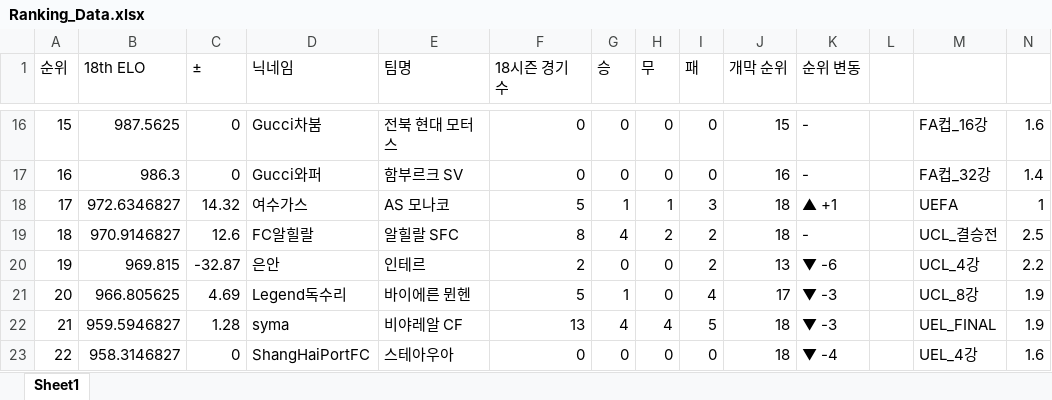
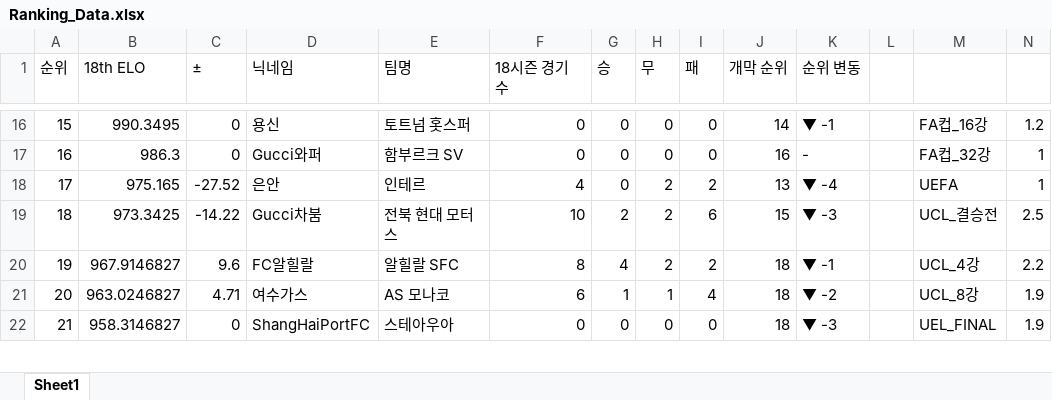
Before and after one commit to xldyxl/AllStar-Ranking-ELO-, an Excel workbook: Ranking_Data.xlsx, sheet Sheet1, drawn as a sheet; only a part is shown, gaps mark what is left out; values as stored, in another font and other column widths than the file's, no borders; removed rows and columns are numbered as before the commit, all else as after; rows hold the shown columns only; the diff covers the shown part only; the diff names each change by its address in the sheet, - before the commit and + after, or states it on an @@ line.

```diff
--- a/Ranking_Data.xlsx (sheet Sheet1)
+++ b/Ranking_Data.xlsx (sheet Sheet1)
-B16 (18th ELO): 987.5625
+B16 (18th ELO): 990.3495
-D16 (닉네임): Gucci차붐
+D16 (닉네임): 용신
-E16 (팀명): 전북 현대 모터스
+E16 (팀명): 토트넘 홋스퍼
-J16 (개막 순위): 15
+J16 (개막 순위): 14
-K16 (순위 변동): -
+K16 (순위 변동): ▼ -1
-N16: 1.6
+N16: 1.2
-N17: 1.4
+N17: 1
-row 18: 17 | 972.6346827 | 14.32 | 여수가스 | AS 모나코 | 5 | 1 | 1 | 3 | 18 | ▲ +1 |  | UEFA | 1
+row 18: 17 | 975.165 | -27.52 | 은안 | 인테르 | 4 | 0 | 2 | 2 | 13 | ▼ -4 |  | UEFA | 1
+row 19: 18 | 973.3425 | -14.22 | Gucci차붐 | 전북 현대 모터스 | 10 | 2 | 2 | 6 | 15 | ▼ -3 |  | UCL_결승전 | 2.5
-A20 (순위): 18
+A20 (순위): 19
-B20 (18th ELO): 970.9146827
+B20 (18th ELO): 967.9146827
-C20 (±): 12.6
+C20 (±): 9.6
-K20 (순위 변동): -
+K20 (순위 변동): ▼ -1
-M20: UCL_결승전
+M20: UCL_4강
-N20: 2.5
+N20: 2.2
-row 20: 19 | 969.815 | -32.87 | 은안 | 인테르 | 2 | 0 | 0 | 2 | 13 | ▼ -6 |  | UCL_4강 | 2.2
-B21 (18th ELO): 966.805625
+B21 (18th ELO): 963.0246827
-C21 (±): 4.69
+C21 (±): 4.71
-D21 (닉네임): Legend독수리
+D21 (닉네임): 여수가스
-E21 (팀명): 바이에른 뮌헨
+E21 (팀명): AS 모나코
-F21 (18시즌 경기 수): 5
+F21 (18시즌 경기 수): 6
-H21 (무): 0
+H21 (무): 1
-J21 (개막 순위): 17
+J21 (개막 순위): 18
-K21 (순위 변동): ▼ -3
+K21 (순위 변동): ▼ -2
-row 22: 21 | 959.5946827 | 1.28 | syma | 비야레알 CF | 13 | 4 | 4 | 5 | 18 | ▼ -3 |  | UEL_FINAL | 1.9
-A22 (순위): 22
+A22 (순위): 21
-K22 (순위 변동): ▼ -4
+K22 (순위 변동): ▼ -3
-M22: UEL_4강
+M22: UEL_FINAL
-N22: 1.6
+N22: 1.9
```
Also changed, not shown: 6 added rows, 5 removed rows and 72 edited cells elsewhere in this sheet.
